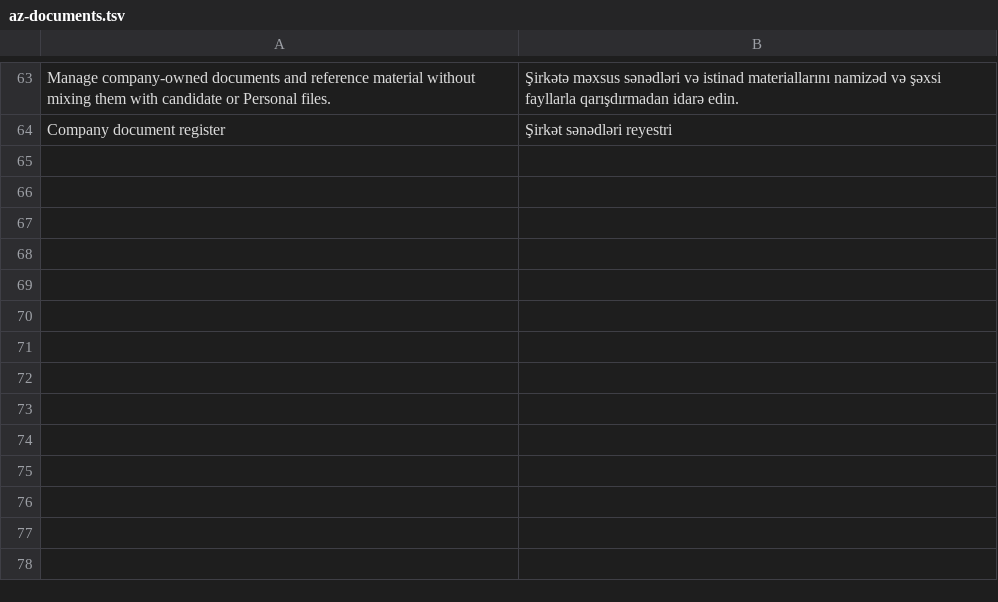
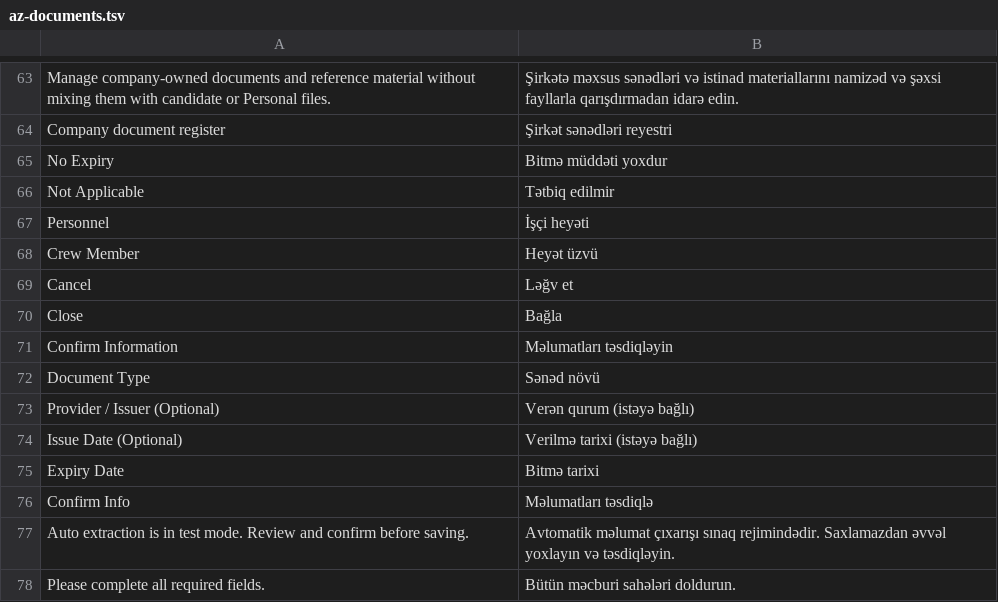
Before and after one commit to AVARA33/atsrs-web, a TSV file: locales/az-documents.tsv, drawn as a sheet; only a part is shown, gaps mark what is left out; the diff names each change by its address in the sheet, - before the commit and + after, or states it on an @@ line.

Commit message:
Complete document modal labels in Azerbaijani

```diff
--- a/locales/az-documents.tsv
+++ b/locales/az-documents.tsv
+row 65: No Expiry | Bitmə müddəti yoxdur
+row 66: Not Applicable | Tətbiq edilmir
+row 67: Personnel | İşçi heyəti
+row 68: Crew Member | Heyət üzvü
+row 69: Cancel | Ləğv et
+row 70: Close | Bağla
+row 71: Confirm Information | Məlumatları təsdiqləyin
+row 72: Document Type | Sənəd növü
+row 73: Provider / Issuer (Optional) | Verən qurum (istəyə bağlı)
+row 74: Issue Date (Optional) | Verilmə tarixi (istəyə bağlı)
+row 75: Expiry Date | Bitmə tarixi
+row 76: Confirm Info | Məlumatları təsdiqlə
+row 77: Auto extraction is in test mode. Review and confirm before saving. | Avtomatik məlumat çıxarışı sınaq rejimindədir. Saxlamazdan əvvəl yoxlayın və təsdiqləyin.
+row 78: Please complete all required fields. | Bütün məcburi sahələri doldurun.
```
Also changed, not shown: 2 other files.
